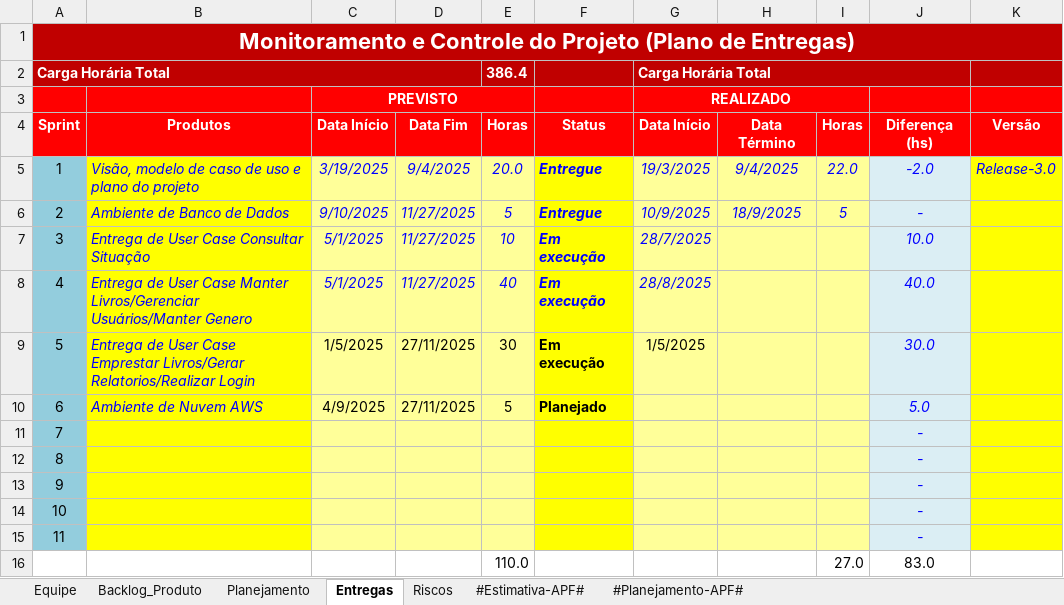
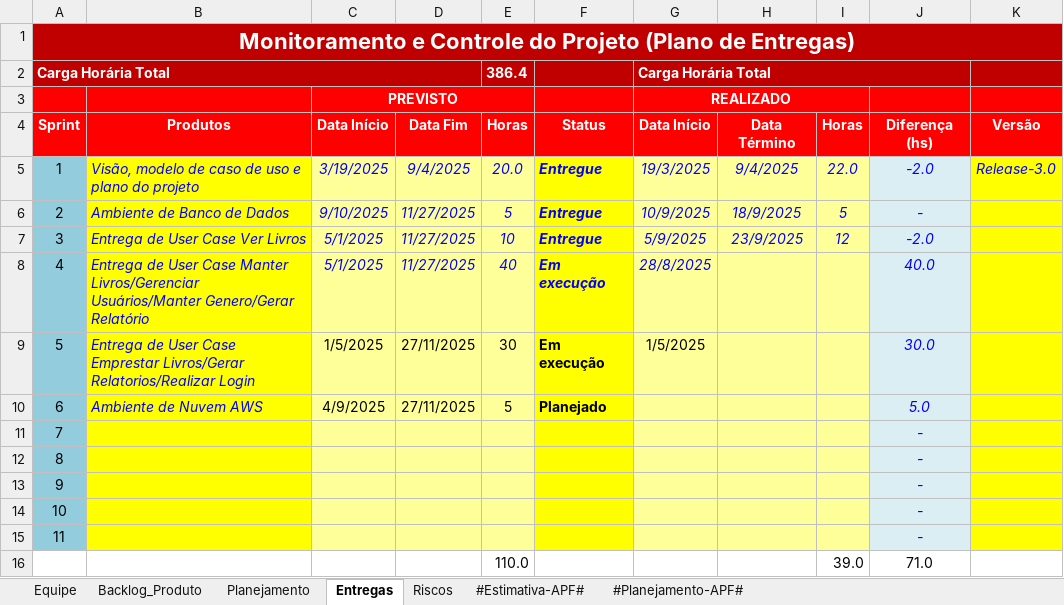
Before and after one commit to GustavoFrossard/SGB, an Excel workbook: SGB/6.Gerenciamento de Projeto/SGB - Planejamento e Controle do Projeto.xlsx, sheet Entregas, drawn as a sheet; values as stored, in another font and other column widths than the file's, no borders; charts and pictures and conditional formats not drawn; removed rows and columns are numbered as before the commit, all else as after; the diff names each change by its address in the sheet, - before the commit and + after, or states it on an @@ line.

Commit message:
Atualizao Plnilhas de CheckList e Planejamento

```diff
--- a/SGB/6.Gerenciamento de Projeto/SGB - Planejamento e Controle do Projeto.xlsx (sheet Entregas)
+++ b/SGB/6.Gerenciamento de Projeto/SGB - Planejamento e Controle do Projeto.xlsx (sheet Entregas)
-B7 (Produtos): Entrega de User Case Consultar Situação
+B7 (Produtos): Entrega de User Case Ver Livros
-F7 (Status): Em execução
+F7 (Status): Entregue
-G7 (Data Início): 28/7/2025
+G7 (Data Início): 5/9/2025
-H7 (Data Término): (empty)
+H7 (Data Término): 23/9/2025
-I7 (Horas): (empty)
+I7 (Horas): 12
-J7 (Diferença (hs)): 10.0
+J7 (Diferença (hs)): -2.0
-B8 (Produtos): …Livros/Gerenciar Usuários/Manter Genero
+B8 (Produtos): …Livros/Gerenciar Usuários/Manter Genero/Gerar Relatório
-row 16:  |  |  |  | 110.0 |  |  |  | 27.0 | 83.0
+row 16:  |  |  |  | 110.0 |  |  |  | 39.0 | 71.0
```
Also changed, not shown: sheet Riscos, charts or pictures, SGB/6.Gerenciamento de Projeto/SGB - Checklist Verificacao de Projeto.xlsx.
